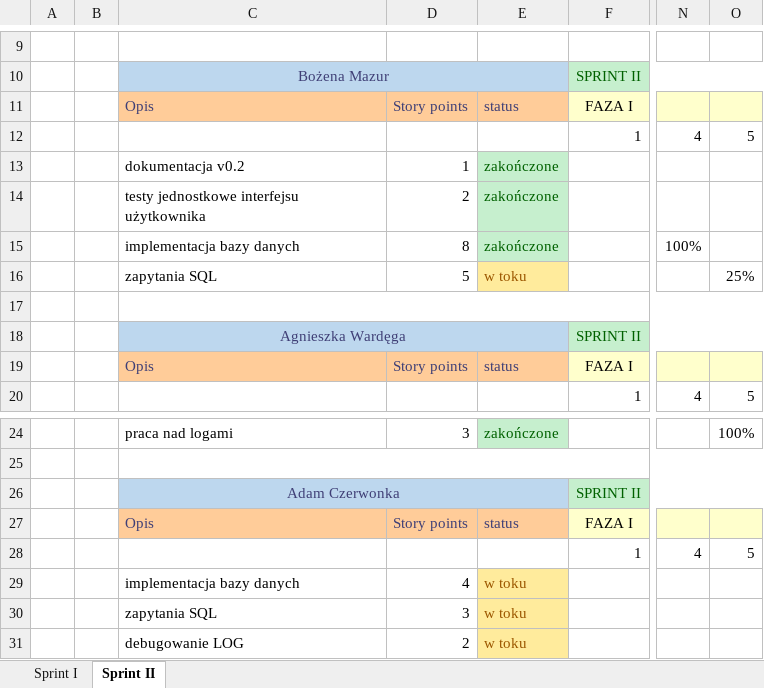
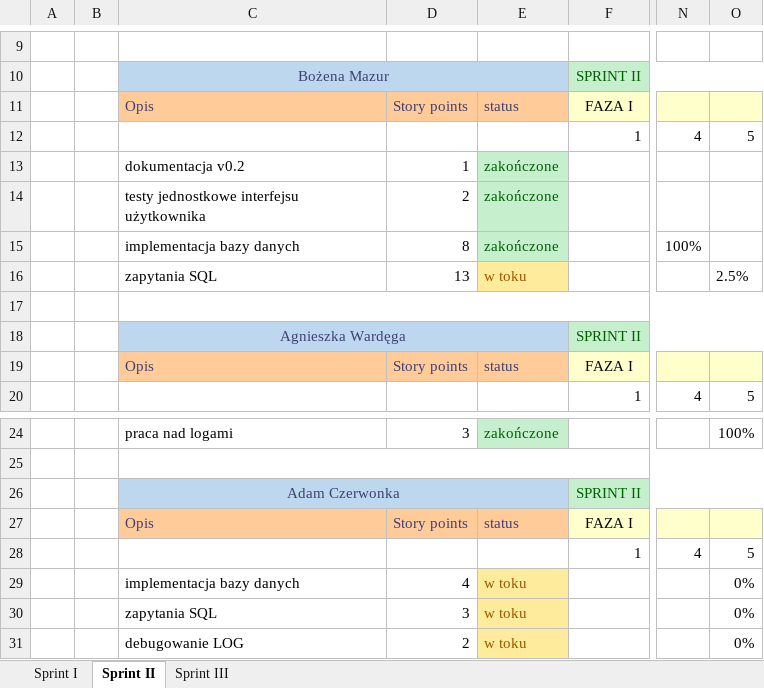
Before and after one commit to mmedon/pogoda_v3.0, an Excel workbook: weatherDoc/SprintTasks.xlsx, sheet Sprint II, drawn as a sheet; only a part is shown, gaps mark what is left out; values as stored, in another font and other column widths than the file's, no borders; the diff names each change by its address in the sheet, - before the commit and + after, or states it on an @@ line.

```diff
--- a/weatherDoc/SprintTasks.xlsx (sheet Sprint II)
+++ b/weatherDoc/SprintTasks.xlsx (sheet Sprint II)
+sheet tab: Sprint III
-D16: 5
+D16: 13
-O16: 25%
+O16: 2.5%
-O29:O31: (empty)
+O29:O31: 0%
```
Also changed, not shown: 6 other files.
